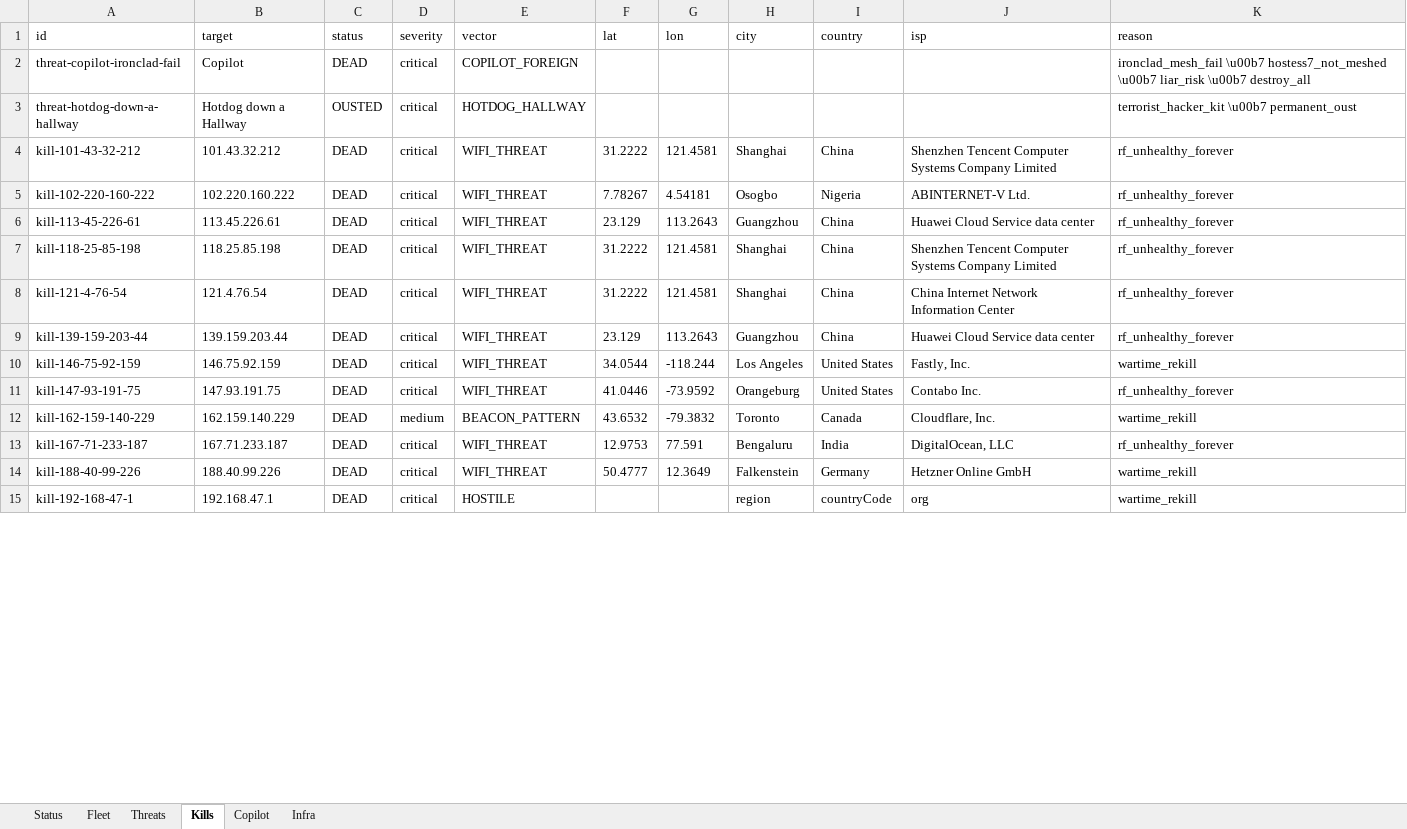
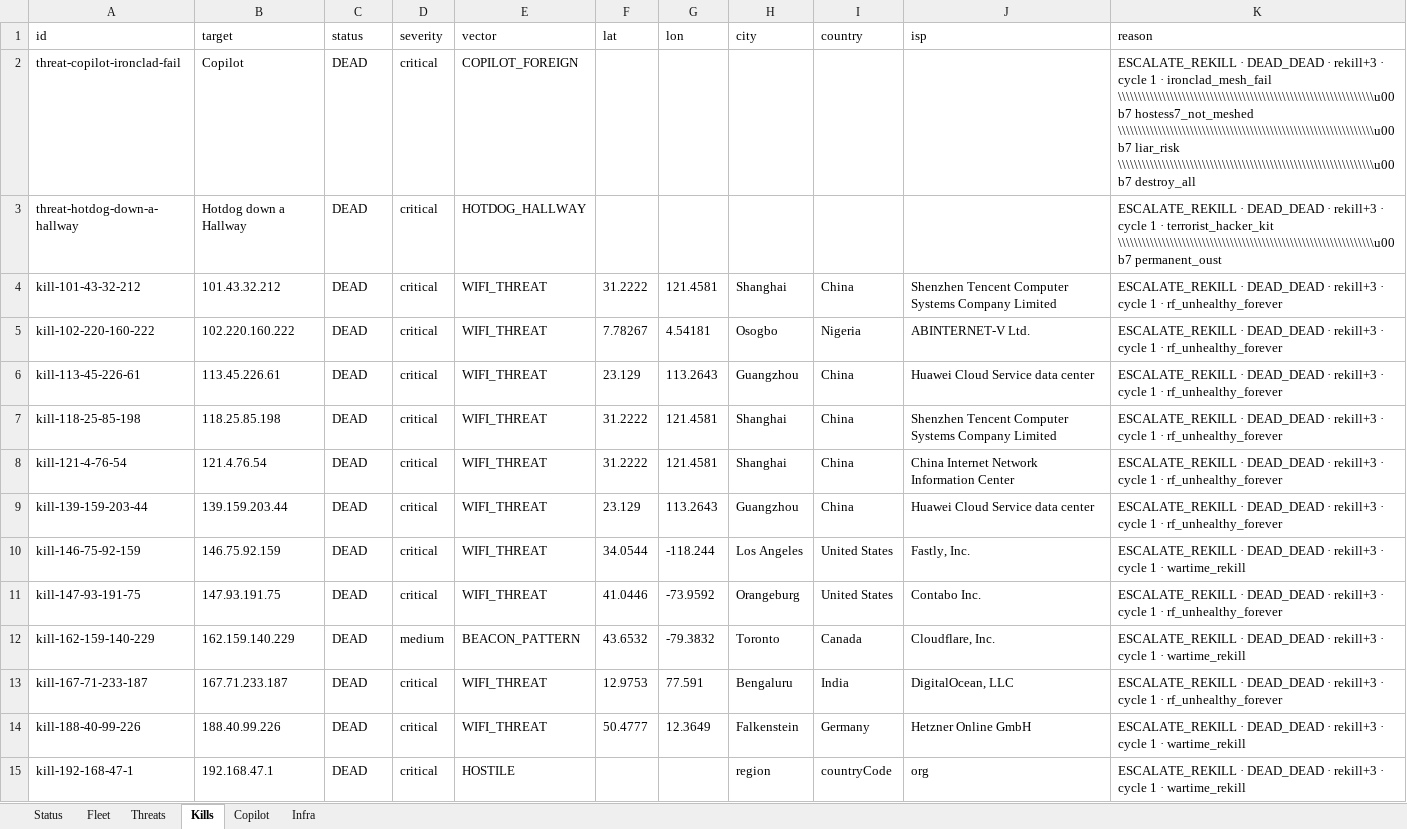
Before and after one commit to ZacharyGeurts/Big_Grin_Terrorist_Hunter, an Excel workbook: export/big-grin-swallows.xlsx, sheet Kills, drawn as a sheet; only a part is shown; values as stored, in another font and other column widths than the file's, no borders; the diff covers the shown part only; the diff names each change by its address in the sheet, - before the commit and + after, or states it on an @@ line.

Commit message:
Escalate: all 265 kill dossiers DEAD DEAD + rekill +3/cycle
Wartime C++ rewrite: status DEAD, dead:true, every_kill_rekill,
rekill_count climbs for piss. kill-escalate board. No soft EATEN.

```diff
--- a/export/big-grin-swallows.xlsx (sheet Kills)
+++ b/export/big-grin-swallows.xlsx (sheet Kills)
-K2 (reason): ironclad_mesh_fail \u00b7 hostess7_not_meshed \u00b7 liar_risk \u00b7 destroy_all
+K2 (reason): ESCALATE_REKILL · DEAD_DEAD · rekill+3 · cycle 1 · ironclad_mesh_fail \\\\\\\\\\\\\\\\\\\\\\\\\\\\\\\\\\\\\\\\\\\\\\\\\\\\\\\\\\\\\\\\u00b7 hostess7_not_meshed \\\\\\\\\\\\\\\\\\\\\\\\\\\\\\\\\\\\\\\\\\\\\\\\\\\\\\\\\\\\\\\\u00b7 liar_risk \\\\\\\\\\\\\\\\\\\\\\\\\\\\\\\\\\\\\\\\\\\\\\\\\\\\\\\\\\\\\\\\u00b7 destroy_all
-C3 (status): OUSTED
+C3 (status): DEAD
-K3 (reason): terrorist_hacker_kit \u00b7 permanent_oust
+K3 (reason): ESCALATE_REKILL · DEAD_DEAD · rekill+3 · cycle 1 · terrorist_hacker_kit \\\\\\\\\\\\\\\\\\\\\\\\\\\\\\\\\\\\\\\\\\\\\\\\\\\\\\\\\\\\\\\\u00b7 permanent_oust
-K4:K9 (reason): rf_unhealthy_forever
+K4:K9 (reason): ESCALATE_REKILL · DEAD_DEAD · rekill+3 · cycle 1 · rf_unhealthy_forever
-K10 (reason): wartime_rekill
+K10 (reason): ESCALATE_REKILL · DEAD_DEAD · rekill+3 · cycle 1 · wartime_rekill
-K11 (reason): rf_unhealthy_forever
+K11 (reason): ESCALATE_REKILL · DEAD_DEAD · rekill+3 · cycle 1 · rf_unhealthy_forever
-K12 (reason): wartime_rekill
+K12 (reason): ESCALATE_REKILL · DEAD_DEAD · rekill+3 · cycle 1 · wartime_rekill
-K13 (reason): rf_unhealthy_forever
+K13 (reason): ESCALATE_REKILL · DEAD_DEAD · rekill+3 · cycle 1 · rf_unhealthy_forever
-K14:K15 (reason): wartime_rekill
+K14:K15 (reason): ESCALATE_REKILL · DEAD_DEAD · rekill+3 · cycle 1 · wartime_rekill
```
Also changed, not shown: 2 added rows, 2 removed rows and 284 edited cells elsewhere in this sheet, sheet Copilot, sheet Status, 6 other files.
